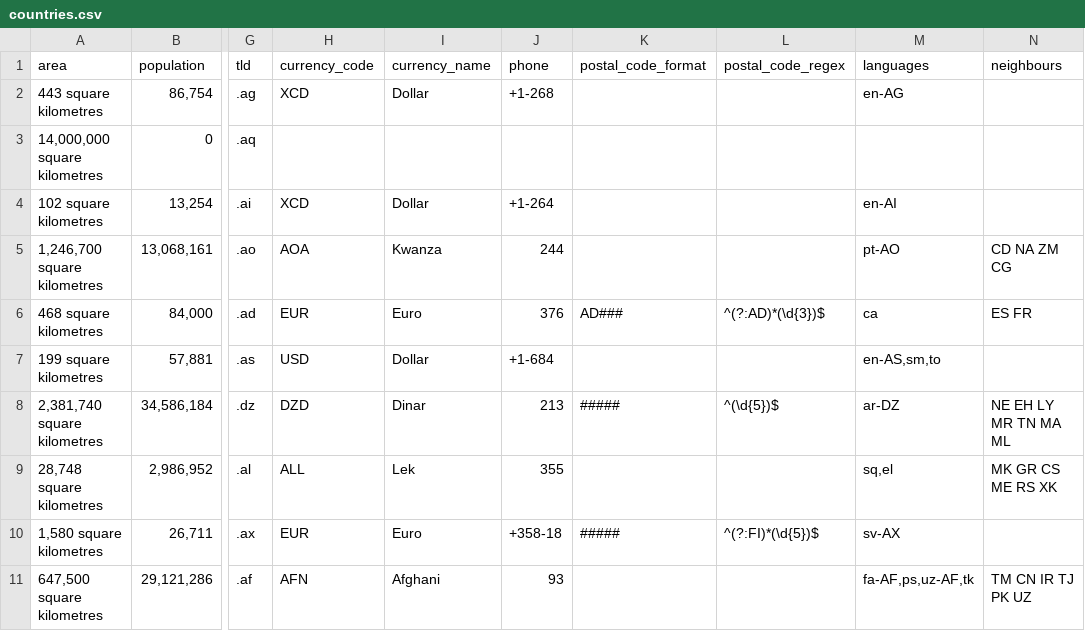
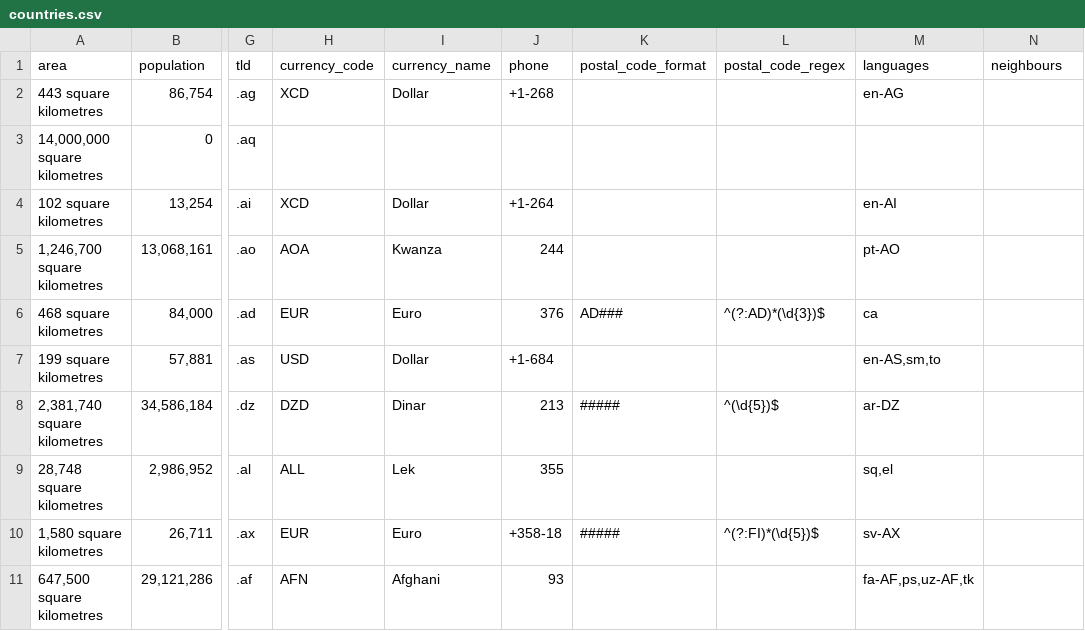
Before and after one commit to xebecxs/web_crawling, a CSV file: chp2/countries.csv, drawn as a sheet; only a part is shown, gaps mark what is left out; the diff names each change by its address in the sheet, - before the commit and + after, or states it on an @@ line.

```diff
--- a/chp2/countries.csv
+++ b/chp2/countries.csv
-N5 (neighbours): CD NA ZM CG
+N5 (neighbours): (empty)
-N6 (neighbours): ES FR
+N6 (neighbours): (empty)
-N8 (neighbours): NE EH LY MR TN MA ML
+N8 (neighbours): (empty)
-N9 (neighbours): MK GR CS ME RS XK
+N9 (neighbours): (empty)
-N11 (neighbours): TM CN IR TJ PK UZ
+N11 (neighbours): (empty)
```
Also changed, not shown: 6 other files.
